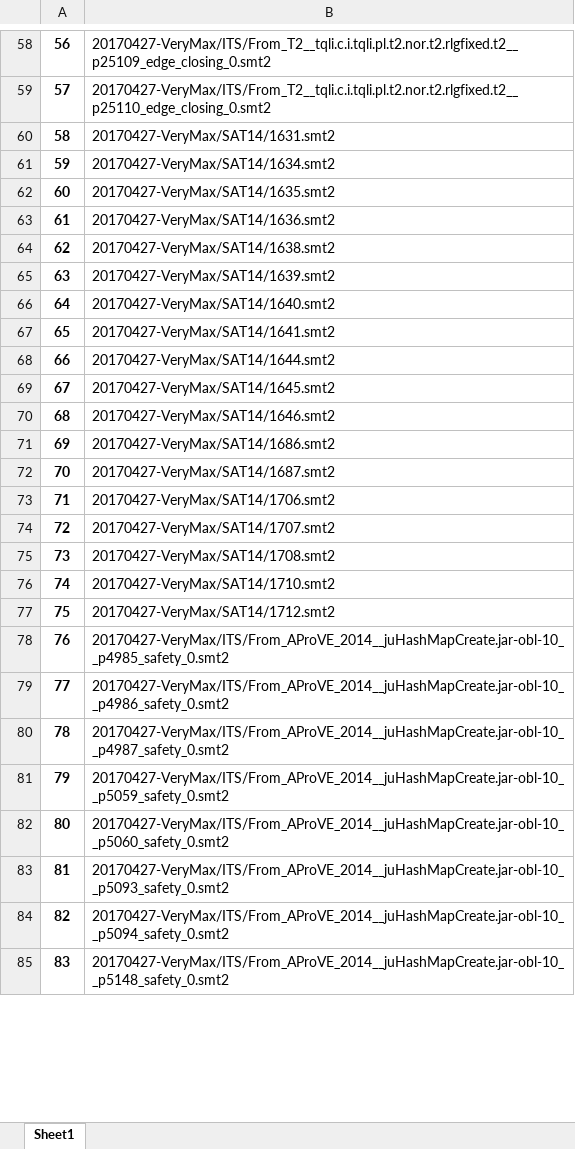
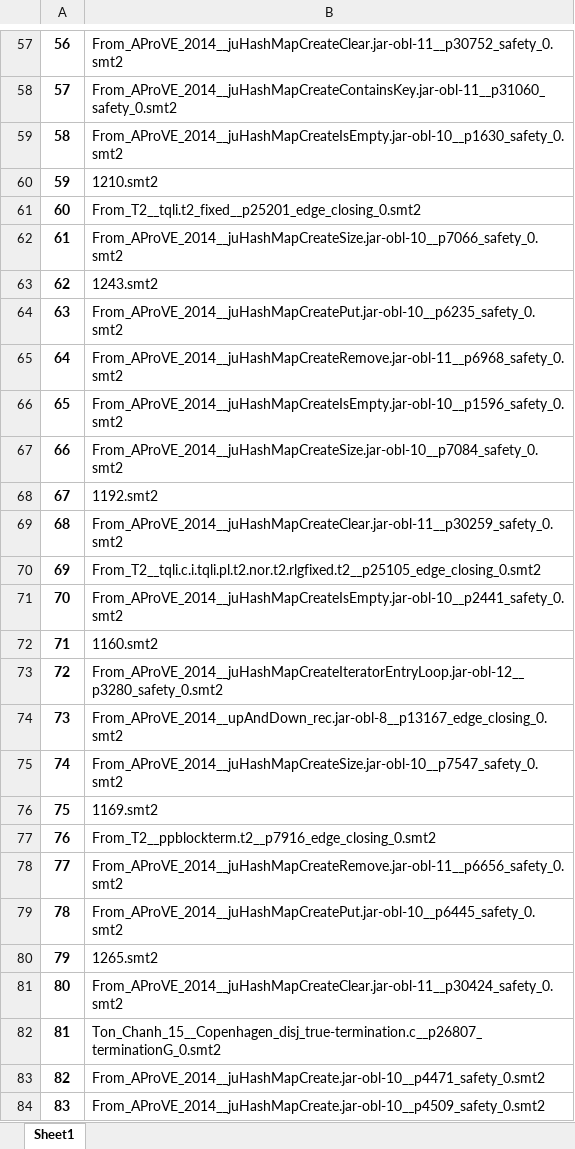
Before and after one commit to Ailuras/SAT-learn, an Excel workbook: ismt_hard/result_base1.xlsx, sheet Sheet1, drawn as a sheet; only a part is shown, gaps mark what is left out; values as stored, in another font and other column widths than the file's, no borders; addresses are those after the commit; the diff covers the shown part only; the diff names each change by its address in the sheet, - before the commit and + after, or states it on an @@ line.

```diff
--- a/ismt_hard/result_base1.xlsx (sheet Sheet1)
+++ b/ismt_hard/result_base1.xlsx (sheet Sheet1)
-B57: 20170427-VeryMax/ITS/From_T2__tqli.c.i.tqli.pl.t2.nor.t2.rlgfixed.t2__p25109_edge_closing_0.smt2
+B57: From_AProVE_2014__juHashMapCreateClear.jar-obl-11__p30752_safety_0.smt2
-B58: 20170427-VeryMax/ITS/From_T2__tqli.c.i.tqli.pl.t2.nor.t2.rlgfixed.t2__p25110_edge_closing_0.smt2
+B58: From_AProVE_2014__juHashMapCreateContainsKey.jar-obl-11__p31060_safety_0.smt2
-B59: 20170427-VeryMax/SAT14/1631.smt2
+B59: From_AProVE_2014__juHashMapCreateIsEmpty.jar-obl-10__p1630_safety_0.smt2
-B60: 20170427-VeryMax/SAT14/1634.smt2
+B60: 1210.smt2
-B61: 20170427-VeryMax/SAT14/1635.smt2
+B61: From_T2__tqli.t2_fixed__p25201_edge_closing_0.smt2
-B62: 20170427-VeryMax/SAT14/1636.smt2
+B62: From_AProVE_2014__juHashMapCreateSize.jar-obl-10__p7066_safety_0.smt2
-B63: 20170427-VeryMax/SAT14/1638.smt2
+B63: 1243.smt2
-B64: 20170427-VeryMax/SAT14/1639.smt2
+B64: From_AProVE_2014__juHashMapCreatePut.jar-obl-10__p6235_safety_0.smt2
-B65: 20170427-VeryMax/SAT14/1640.smt2
+B65: From_AProVE_2014__juHashMapCreateRemove.jar-obl-11__p6968_safety_0.smt2
-B66: 20170427-VeryMax/SAT14/1641.smt2
+B66: From_AProVE_2014__juHashMapCreateIsEmpty.jar-obl-10__p1596_safety_0.smt2
-B67: 20170427-VeryMax/SAT14/1644.smt2
+B67: From_AProVE_2014__juHashMapCreateSize.jar-obl-10__p7084_safety_0.smt2
-B68: 20170427-VeryMax/SAT14/1645.smt2
+B68: 1192.smt2
-B69: 20170427-VeryMax/SAT14/1646.smt2
+B69: From_AProVE_2014__juHashMapCreateClear.jar-obl-11__p30259_safety_0.smt2
-B70: 20170427-VeryMax/SAT14/1686.smt2
+B70: From_T2__tqli.c.i.tqli.pl.t2.nor.t2.rlgfixed.t2__p25105_edge_closing_0.smt2
-B71: 20170427-VeryMax/SAT14/1687.smt2
+B71: From_AProVE_2014__juHashMapCreateIsEmpty.jar-obl-10__p2441_safety_0.smt2
-B72: 20170427-VeryMax/SAT14/1706.smt2
+B72: 1160.smt2
-B73: 20170427-VeryMax/SAT14/1707.smt2
+B73: From_AProVE_2014__juHashMapCreateIteratorEntryLoop.jar-obl-12__p3280_safety_0.smt2
-B74: 20170427-VeryMax/SAT14/1708.smt2
+B74: From_AProVE_2014__upAndDown_rec.jar-obl-8__p13167_edge_closing_0.smt2
-B75: 20170427-VeryMax/SAT14/1710.smt2
+B75: From_AProVE_2014__juHashMapCreateSize.jar-obl-10__p7547_safety_0.smt2
-B76: 20170427-VeryMax/SAT14/1712.smt2
+B76: 1169.smt2
-B77: 20170427-VeryMax/ITS/From_AProVE_2014__juHashMapCreate.jar-obl-10__p4985_safety_0.smt2
+B77: From_T2__ppblockterm.t2__p7916_edge_closing_0.smt2
-B78: 20170427-VeryMax/ITS/From_AProVE_2014__juHashMapCreate.jar-obl-10__p4986_safety_0.smt2
+B78: From_AProVE_2014__juHashMapCreateRemove.jar-obl-11__p6656_safety_0.smt2
-B79: 20170427-VeryMax/ITS/From_AProVE_2014__juHashMapCreate.jar-obl-10__p4987_safety_0.smt2
+B79: From_AProVE_2014__juHashMapCreatePut.jar-obl-10__p6445_safety_0.smt2
-B80: 20170427-VeryMax/ITS/From_AProVE_2014__juHashMapCreate.jar-obl-10__p5059_safety_0.smt2
+B80: 1265.smt2
-B81: 20170427-VeryMax/ITS/From_AProVE_2014__juHashMapCreate.jar-obl-10__p5060_safety_0.smt2
+B81: From_AProVE_2014__juHashMapCreateClear.jar-obl-11__p30424_safety_0.smt2
-B82: 20170427-VeryMax/ITS/From_AProVE_2014__juHashMapCreate.jar-obl-10__p5093_safety_0.smt2
+B82: Ton_Chanh_15__Copenhagen_disj_true-termination.c__p26807_terminationG_0.smt2
-B83: 20170427-VeryMax/ITS/From_AProVE_2014__juHashMapCreate.jar-obl-10__p5094_safety_0.smt2
+B83: From_AProVE_2014__juHashMapCreate.jar-obl-10__p4471_safety_0.smt2
-B84: 20170427-VeryMax/ITS/From_AProVE_2014__juHashMapCreate.jar-obl-10__p5148_safety_0.smt2
+B84: From_AProVE_2014__juHashMapCreate.jar-obl-10__p4509_safety_0.smt2
```
Also changed, not shown: 1 added row, 1 removed row and 796 edited cells elsewhere in this sheet, ismt_hard/result_base.xlsx, 2 other files.
